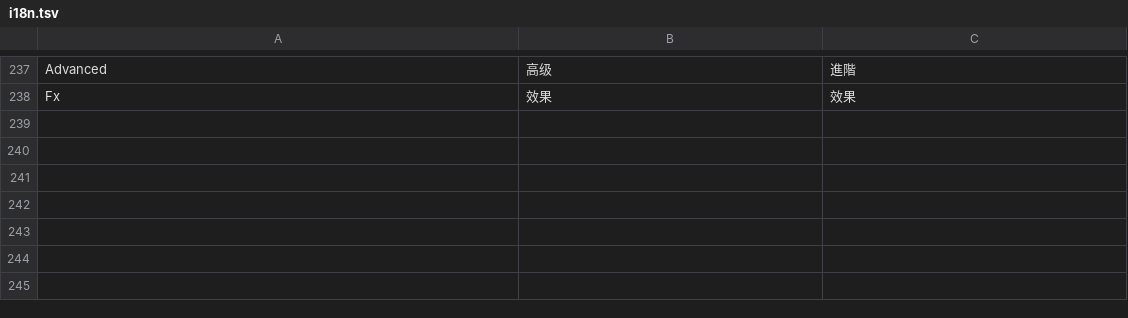
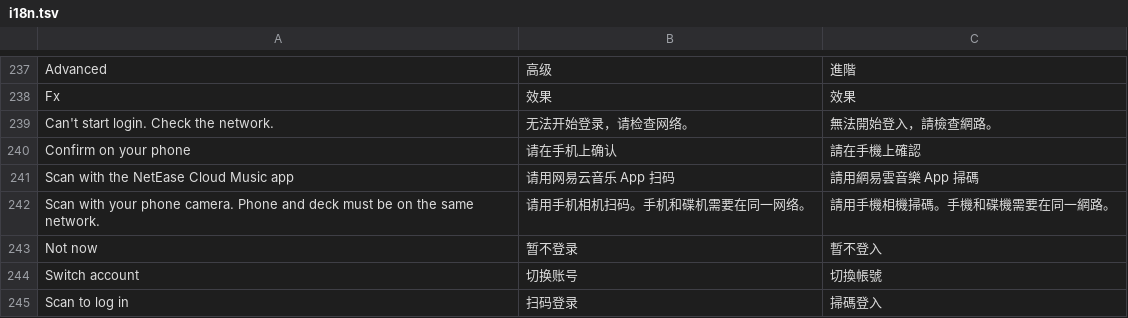
Before and after one commit to Cd1s/EngineX-OS, a TSV file: tools/ui-mod/i18n.tsv, drawn as a sheet; only a part is shown, gaps mark what is left out.

Commit message:
feat(streaming): log in from the deck's screen with official service marks
Show a QR code on the deck for NetEase, Spotify and Deezer. NetEase talks to
music.163.com directly because no local API service exists on the deck. Spotify
and Deezer use a one-time phone page. Keep logins on the writable partition and
stop Engine's setup script from leaving the GPU at performance after boot.

```diff
--- a/tools/ui-mod/i18n.tsv
+++ b/tools/ui-mod/i18n.tsv
@@ -238 +238,8 @@ Advanced	高级	進階
 Fx	效果	效果
+Can't start login. Check the network.	无法开始登录，请检查网络。	無法開始登入，請檢查網路。
+Confirm on your phone	请在手机上确认	請在手機上確認
+Scan with the NetEase Cloud Music app	请用网易云音乐 App 扫码	請用網易雲音樂 App 掃碼
+Scan with your phone camera. Phone and deck must be on the same network.	请用手机相机扫码。手机和碟机需要在同一网络。	請用手機相機掃碼。手機和碟機需要在同一網路。
+Not now	暂不登录	暫不登入
+Switch account	切换账号	切換帳號
+Scan to log in	扫码登录	掃碼登入
```
Also changed, not shown: 16 other files.
